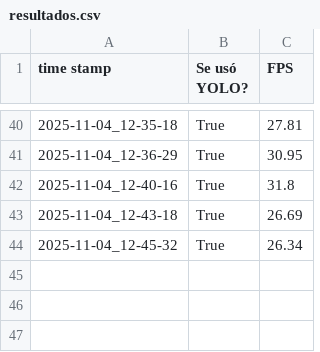
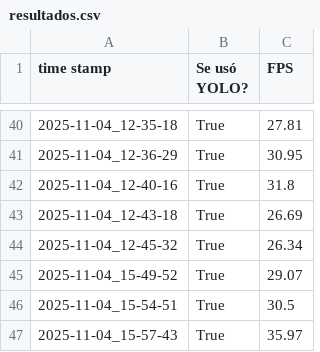
Before and after one commit to noegarza/ProyectoVC2025, a CSV file: pruebas/vision/YOLO-inference/probarModeloYOLO/resultados.csv, drawn as a sheet; only a part is shown, gaps mark what is left out.

```diff
--- a/pruebas/vision/YOLO-inference/probarModeloYOLO/resultados.csv
+++ b/pruebas/vision/YOLO-inference/probarModeloYOLO/resultados.csv
@@ -44 +44,4 @@ time stamp,Se usó YOLO?,FPS
 2025-11-04_12-45-32,True,26.34
+2025-11-04_15-49-52,True,29.07
+2025-11-04_15-54-51,True,30.5
+2025-11-04_15-57-43,True,35.97
```
